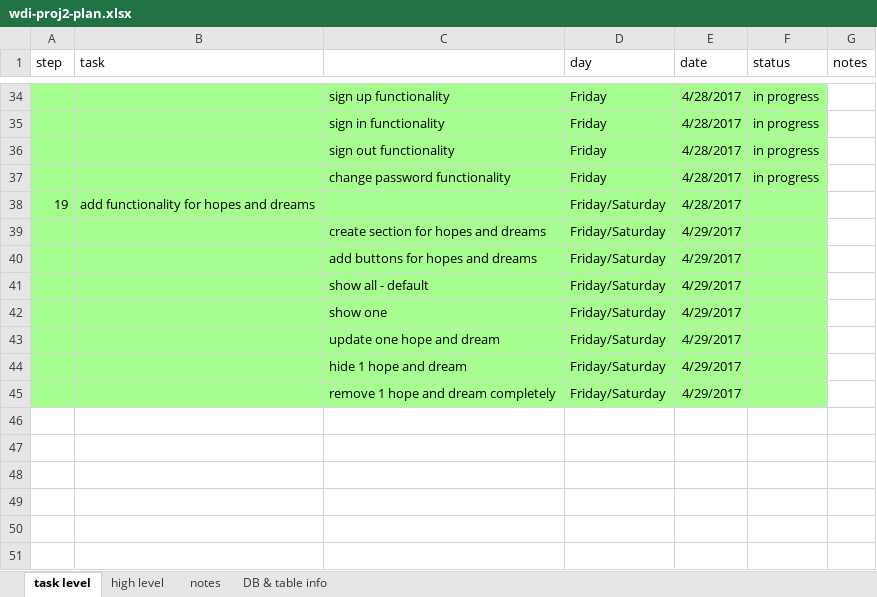
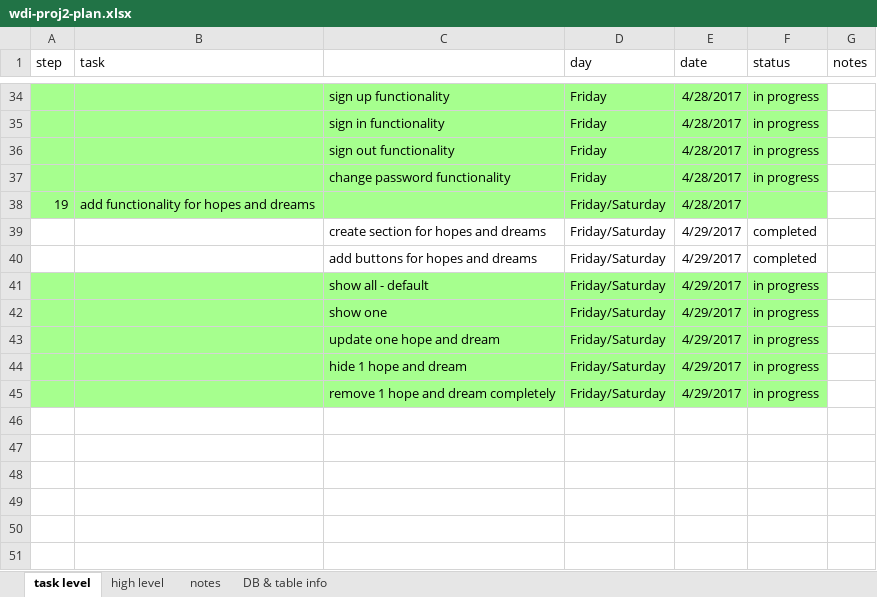
Before and after one commit to lisamsmith100/hnd-client, an Excel workbook: wdi-proj2-plan.xlsx, sheet task level, drawn as a sheet; only a part is shown, gaps mark what is left out; values as stored, in another font and other column widths than the file's, no borders; the diff names each change by its address in the sheet, - before the commit and + after, or states it on an @@ line.

Commit message:
Update plan with status

```diff
--- a/wdi-proj2-plan.xlsx (sheet task level)
+++ b/wdi-proj2-plan.xlsx (sheet task level)
-A39:F40 fill: #A6FF8E
+A39:F40 fill: none
-F39:F40 (status): (empty)
+F39:F40 (status): completed
-F41:F45 (status): (empty)
+F41:F45 (status): in progress
```
